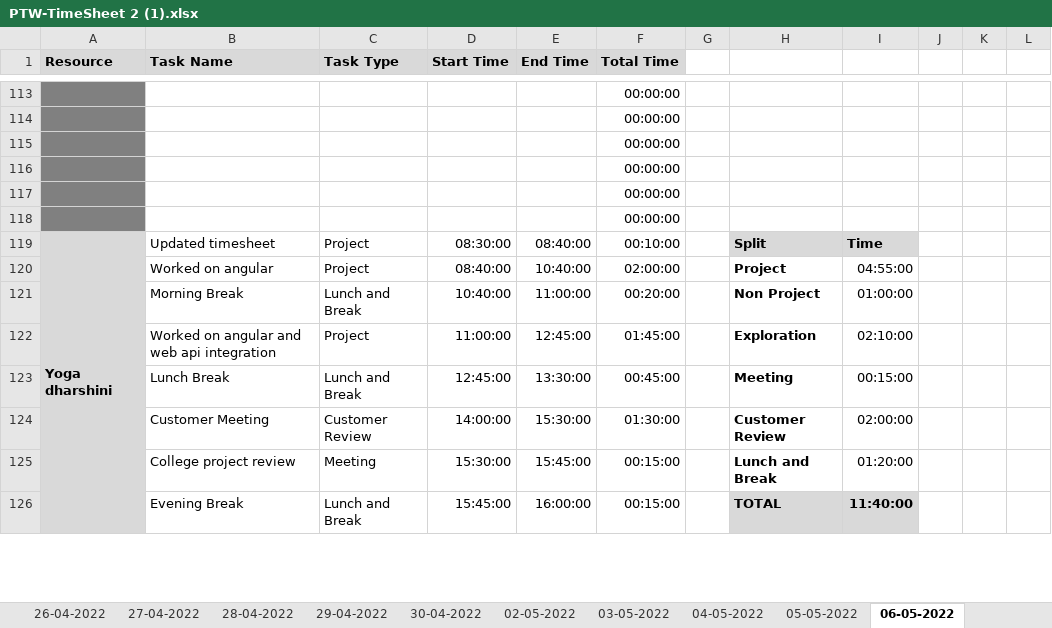
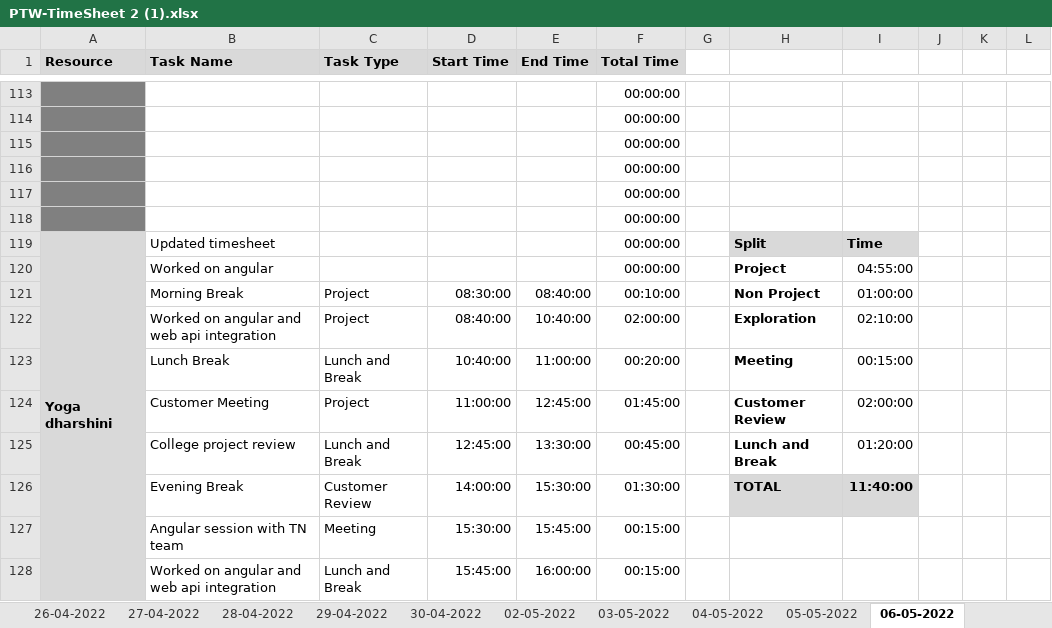
Before and after one commit to AspireTeamGenesis/Profile_Management, an Excel workbook: Process/Timesheet/PTW-TimeSheet 2 (1).xlsx, sheet 06-05-2022, drawn as a sheet; only a part is shown, gaps mark what is left out; values as stored, in another font and other column widths than the file's, no borders; conditional formats not drawn; removed rows and columns are numbered as before the commit, all else as after; rows hold the shown columns only; the diff covers the shown part only; the diff names each change by its address in the sheet, - before the commit and + after, or states it on an @@ line.

```diff
--- a/Process/Timesheet/PTW-TimeSheet 2 (1).xlsx (sheet 06-05-2022)
+++ b/Process/Timesheet/PTW-TimeSheet 2 (1).xlsx (sheet 06-05-2022)
-A119:A133 merged
+A119:A133 merged
-C119 (Task Type): Project
+C119 (Task Type): (empty)
-D119 (Start Time): 08:30:00
+D119 (Start Time): (empty)
-E119 (End Time): 08:40:00
+E119 (End Time): (empty)
-F119 (Total Time): 00:10:00
+F119 (Total Time): 00:00:00
+row 120:  | Worked on angular |  |  |  | 00:00:00 |  | Project | 04:55:00
+row 121:  | Morning Break | Project | 08:30:00 | 08:40:00 | 00:10:00 |  | Non Project | 01:00:00
-B122 (Task Name): Worked on angular
+B122 (Task Name): Worked on angular and web api integration
-H122: Project
+H122: Exploration
-I122: 04:55:00
+I122: 02:10:00
-B123 (Task Name): Morning Break
+B123 (Task Name): Lunch Break
-H123: Non Project
+H123: Meeting
-I123: 01:00:00
+I123: 00:15:00
-B124 (Task Name): Worked on angular and web api integration
+B124 (Task Name): Customer Meeting
-H124: Exploration
+H124: Customer Review
-I124: 02:10:00
+I124: 02:00:00
-B125 (Task Name): Lunch Break
+B125 (Task Name): College project review
-H125: Meeting
+H125: Lunch and Break
-I125: 00:15:00
+I125: 01:20:00
-B126 (Task Name): Customer Meeting
+B126 (Task Name): Evening Break
-H126: Customer Review
+H126: TOTAL
-H126:I126 fill: none
+H126:I126 fill: #D9D9D9
-I126: 02:00:00
+I126: 11:40:00
-I126 bold: off
+I126 bold: on
-B127 (Task Name): College project review
+B127 (Task Name): Angular session with TN team
-H127: Lunch and Break
+H127: (empty)
-I127: 01:20:00
+I127: (empty)
-B128 (Task Name): Evening Break
+B128 (Task Name): Worked on angular and web api integration
-H128: TOTAL
+H128: (empty)
-H128:I128 fill: #D9D9D9
+H128:I128 fill: none
-I128: 11:40:00
+I128: (empty)
```
Also changed, not shown: 8 added rows, 8 removed rows, 69 edited cells and cell formats elsewhere in this sheet, other sheet tabs, formulas that keep their value.
